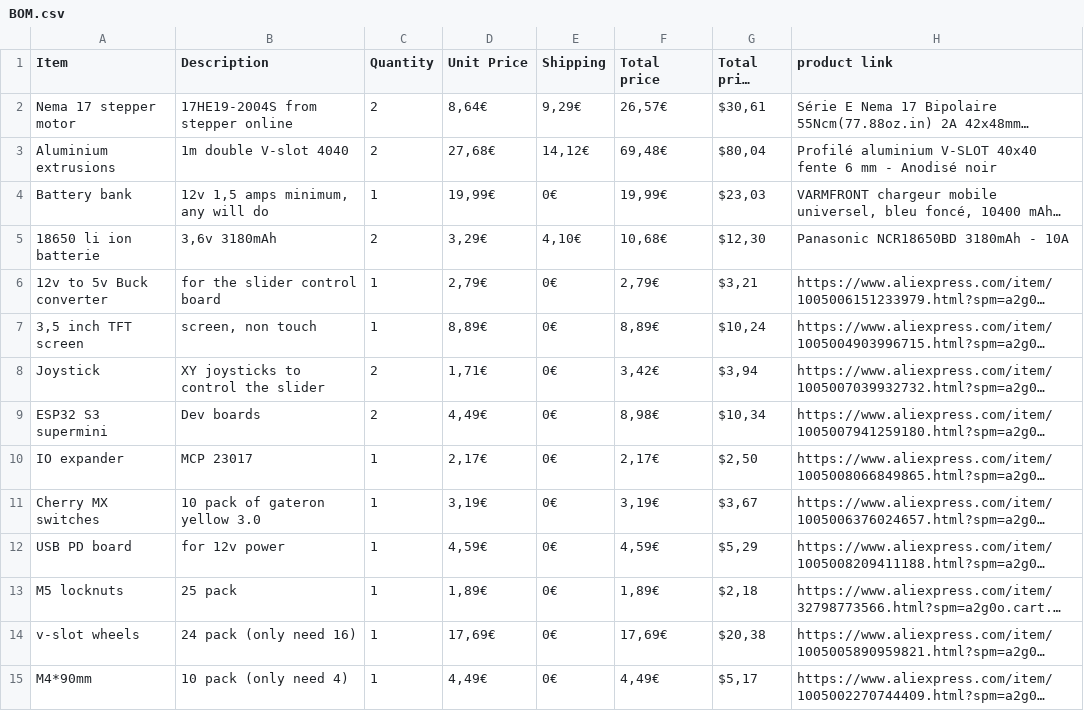
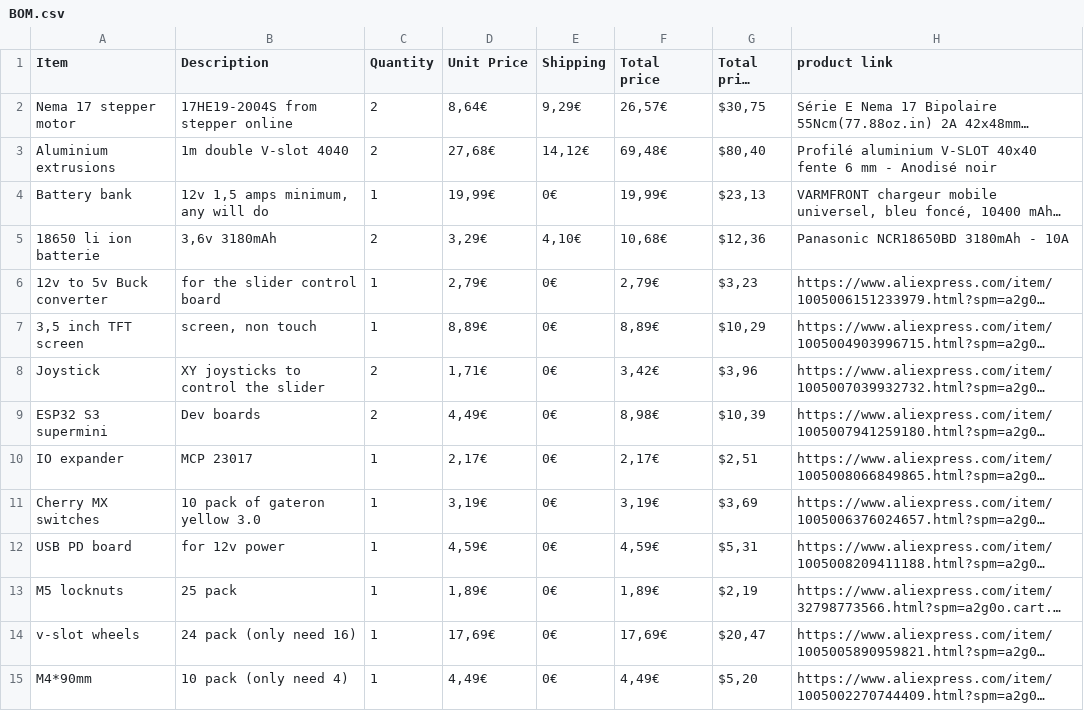
Before and after one commit to ceansounet/Camera-slider, a CSV file: BOM.csv, drawn as a sheet; only a part is shown; long unchanged cells end in …; the diff covers the shown part only; the diff names each change by its address in the sheet, - before the commit and + after, or states it on an @@ line.

```diff
--- a/BOM.csv
+++ b/BOM.csv
-G2 (Total price ($)): $30,61
+G2 (Total price ($)): $30,75
-G3 (Total price ($)): $80,04
+G3 (Total price ($)): $80,40
-G4 (Total price ($)): $23,03
+G4 (Total price ($)): $23,13
-G5 (Total price ($)): $12,30
+G5 (Total price ($)): $12,36
-G6 (Total price ($)): $3,21
+G6 (Total price ($)): $3,23
-G7 (Total price ($)): $10,24
+G7 (Total price ($)): $10,29
-G8 (Total price ($)): $3,94
+G8 (Total price ($)): $3,96
-G9 (Total price ($)): $10,34
+G9 (Total price ($)): $10,39
-G10 (Total price ($)): $2,50
+G10 (Total price ($)): $2,51
-G11 (Total price ($)): $3,67
+G11 (Total price ($)): $3,69
-G12 (Total price ($)): $5,29
+G12 (Total price ($)): $5,31
-G13 (Total price ($)): $2,18
+G13 (Total price ($)): $2,19
-G14 (Total price ($)): $20,38
+G14 (Total price ($)): $20,47
-G15 (Total price ($)): $5,17
+G15 (Total price ($)): $5,20
```
Also changed, not shown: 3 added rows and 16 edited cells elsewhere in this file, 14 other files.
